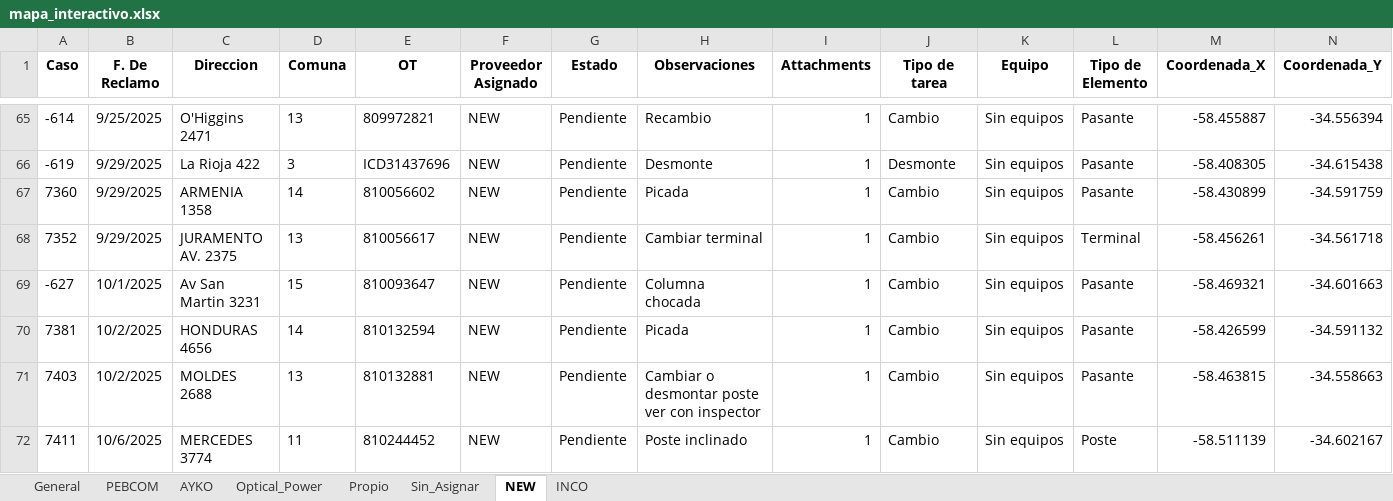
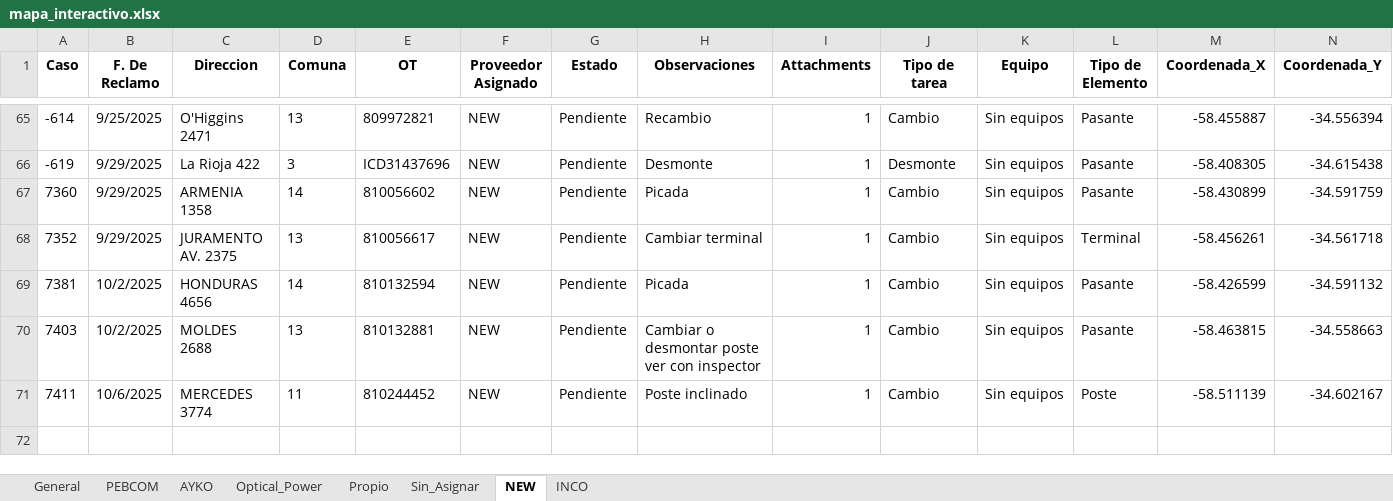
Before and after one commit to gestiondereclamosteco/pendientes_mantenimiento, an Excel workbook: mapa_interactivo.xlsx, sheet NEW, drawn as a sheet; only a part is shown, gaps mark what is left out; values as stored, in another font and other column widths than the file's, no borders; rows hold the shown columns only; the diff names each change by its address in the sheet, - before the commit and + after, or states it on an @@ line.

```diff
--- a/mapa_interactivo.xlsx (sheet NEW)
+++ b/mapa_interactivo.xlsx (sheet NEW)
-row 69: -627 | 10/1/2025 | Av San Martin 3231 | 15 | 810093647 | NEW | Pendiente | Columna chocada | 1 | Cambio | Sin equipos | Pasante | -58.469321 | -34.601663
```
Also changed, not shown: sheet PEBCOM, sheet General, 1 other file.
